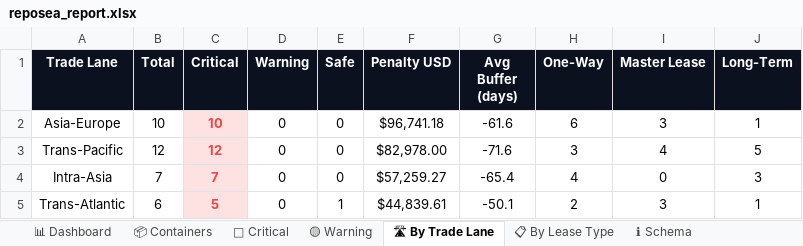
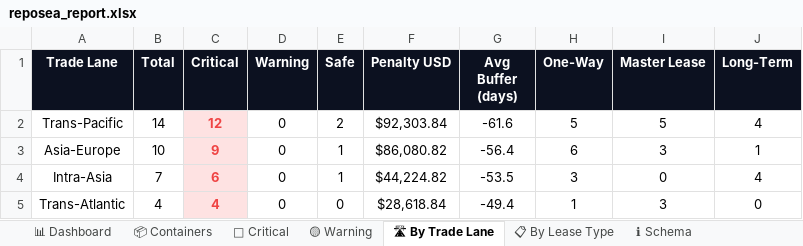
Before and after one commit to rahulmistry18/Reposea_container_optimizer, an Excel workbook: data/exports/reposea_report.xlsx, sheet 🛣 By Trade Lane, drawn as a sheet; values as stored, in another font and other column widths than the file's, no borders; charts and pictures not drawn; removed rows and columns are numbered as before the commit, all else as after; the diff names each change by its address in the sheet, - before the commit and + after, or states it on an @@ line.

```diff
--- a/data/exports/reposea_report.xlsx (sheet 🛣 By Trade Lane)
+++ b/data/exports/reposea_report.xlsx (sheet 🛣 By Trade Lane)
+row 2: Trans-Pacific | 14 | 12 | 0 | 2 | $92,303.84 | -61.6 | 5 | 5 | 4
-C3 (Critical): 10
+C3 (Critical): 9
-E3 (Safe): 0
+E3 (Safe): 1
-F3 (Penalty USD): $96,741.18
+F3 (Penalty USD): $86,080.82
-G3 (Avg Buffer (days)): -61.6
+G3 (Avg Buffer (days)): -56.4
-row 3: Trans-Pacific | 12 | 12 | 0 | 0 | $82,978.00 | -71.6 | 3 | 4 | 5
-C4 (Critical): 7
+C4 (Critical): 6
-E4 (Safe): 0
+E4 (Safe): 1
-F4 (Penalty USD): $57,259.27
+F4 (Penalty USD): $44,224.82
-G4 (Avg Buffer (days)): -65.4
+G4 (Avg Buffer (days)): -53.5
-H4 (One-Way): 4
+H4 (One-Way): 3
-J4 (Long-Term): 3
+J4 (Long-Term): 4
-B5 (Total): 6
+B5 (Total): 4
-C5 (Critical): 5
+C5 (Critical): 4
-E5 (Safe): 1
+E5 (Safe): 0
-F5 (Penalty USD): $44,839.61
+F5 (Penalty USD): $28,618.84
-G5 (Avg Buffer (days)): -50.1
+G5 (Avg Buffer (days)): -49.4
-H5 (One-Way): 2
+H5 (One-Way): 1
-J5 (Long-Term): 1
+J5 (Long-Term): 0
```
Also changed, not shown: sheet 📦 Containers, sheet 🔴 Critical, sheet 📊 Dashboard, sheet 📋 By Lease Type, 7 other files.
